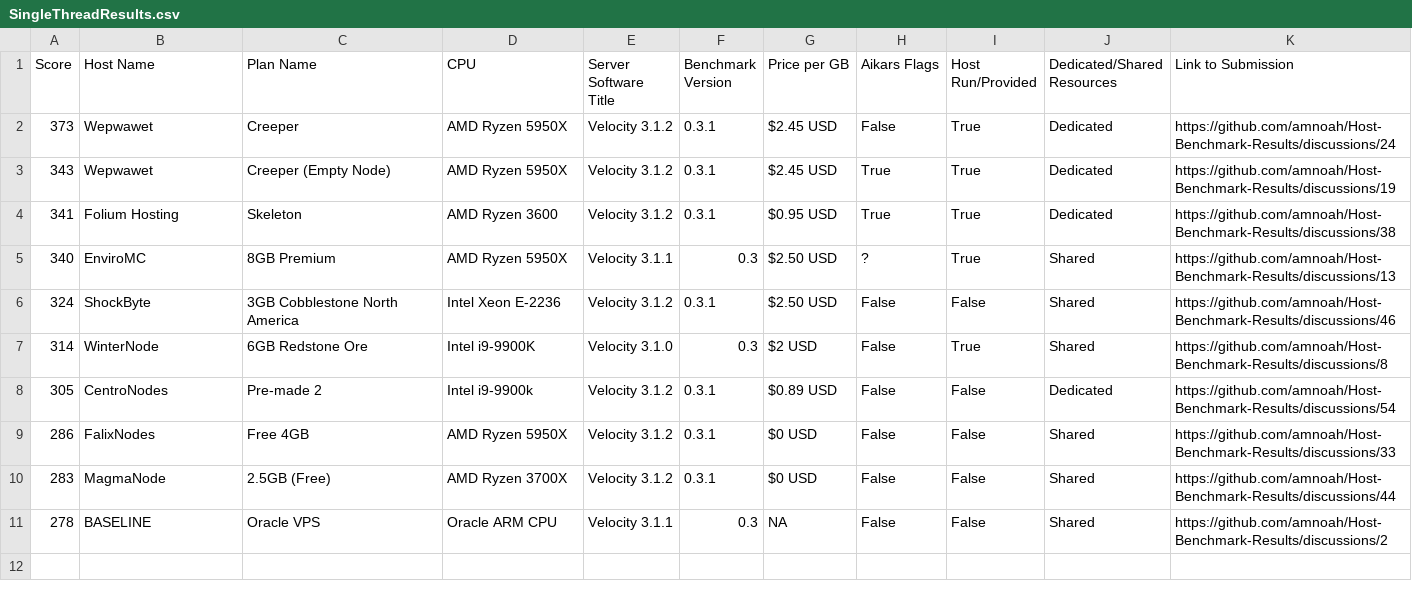
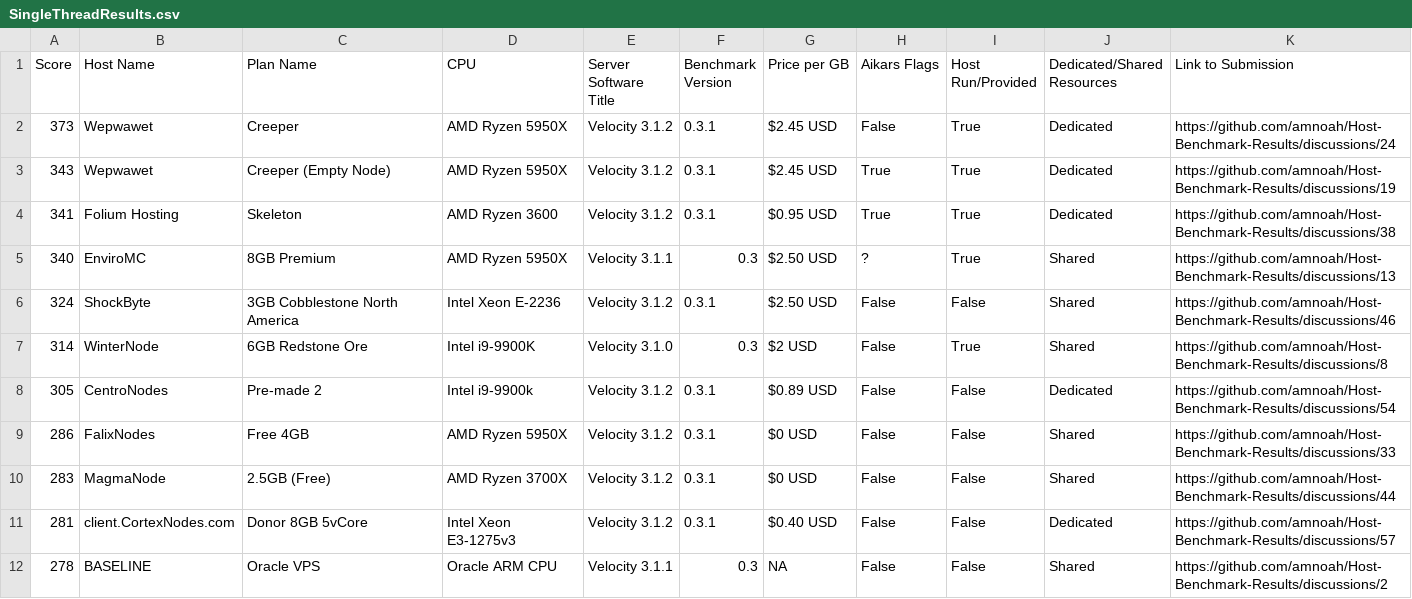
Before and after one commit to amnoah/Host-Benchmark-Results, a CSV file: 0.3/Velocity/SingleThreadResults.csv, drawn as a sheet; the diff names each change by its address in the sheet, - before the commit and + after, or states it on an @@ line.

Commit message:
Added CortexNodes Velocity

```diff
--- a/0.3/Velocity/SingleThreadResults.csv
+++ b/0.3/Velocity/SingleThreadResults.csv
+row 11: 281 | client.CortexNodes.com | Donor 8GB 5vCore | Intel Xeon E3-1275v3 | Velocity 3.1.2 | 0.3.1 | $0.40 USD | False | False | Dedicated | https://github.com/amnoah/Host-Benchmark-Results/discussions/57
```
